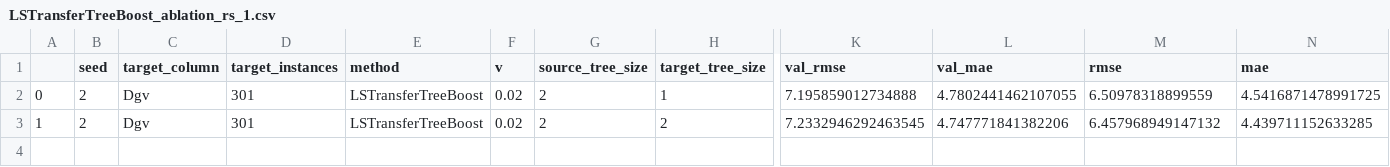
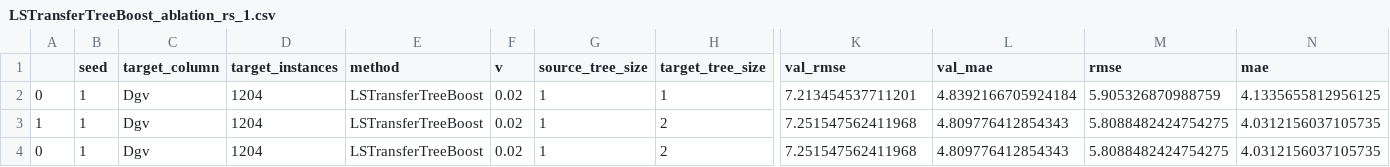
Before and after one commit to DageBjorne/transfertreeboost, a CSV file: results/LSTransferTreeBoost_ablation_rs_1.csv, drawn as a sheet; only a part is shown, gaps mark what is left out; rows hold the shown columns only; the diff names each change by its address in the sheet, - before the commit and + after, or states it on an @@ line.

Commit message:
_1

```diff
--- a/results/LSTransferTreeBoost_ablation_rs_1.csv
+++ b/results/LSTransferTreeBoost_ablation_rs_1.csv
-B2:B3 (seed): 2
+B2:B3 (seed): 1
-D2:D3 (target_instances): 301
+D2:D3 (target_instances): 1204
-G2:G3 (source_tree_size): 2
+G2:G3 (source_tree_size): 1
-K2 (val_rmse): 7.195859012734888
+K2 (val_rmse): 7.213454537711201
-L2 (val_mae): 4.7802441462107055
+L2 (val_mae): 4.8392166705924184
-M2 (rmse): 6.50978318899559
+M2 (rmse): 5.905326870988759
-N2 (mae): 4.5416871478991725
+N2 (mae): 4.1335655812956125
-K3 (val_rmse): 7.2332946292463545
+K3 (val_rmse): 7.251547562411968
-L3 (val_mae): 4.747771841382206
+L3 (val_mae): 4.809776412854343
-M3 (rmse): 6.457968949147132
+M3 (rmse): 5.8088482424754275
-N3 (mae): 4.439711152633285
+N3 (mae): 4.0312156037105735
+row 4: 0 | 1 | Dgv | 1204 | LSTransferTreeBoost | 0.02 | 1 | 2 | 7.251547562411968 | 4.809776412854343 | 5.8088482424754275 | 4.0312156037105735
```
